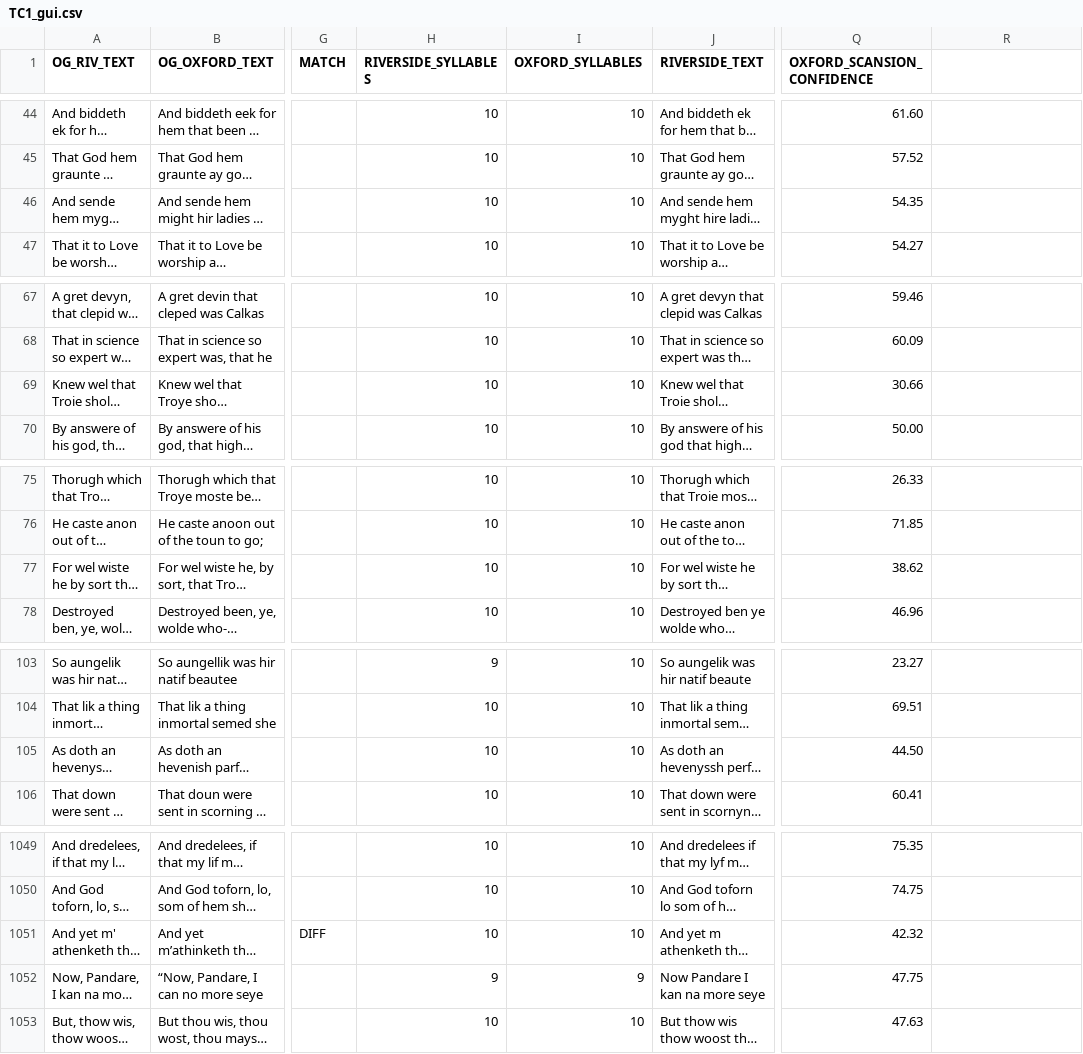
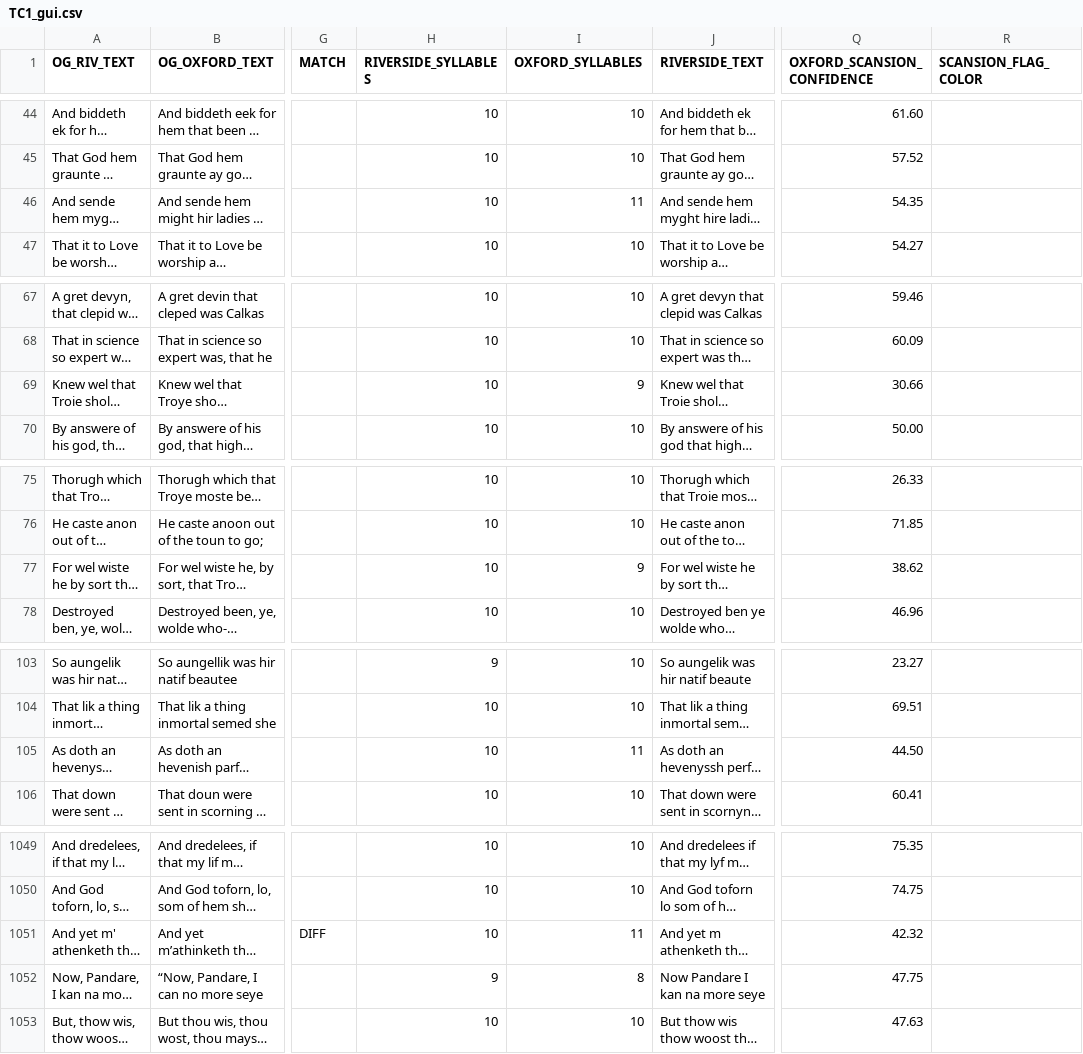
Before and after one commit to lchenplotkin/oxford_august, a CSV file: july_2026/scansion_workshop/scansion_tool/to_complete/TC1_gui.csv, drawn as a sheet; only a part is shown, gaps mark what is left out; long unchanged cells end in …; the diff covers the shown part only; the diff names each change by its address in the sheet, - before the commit and + after, or states it on an @@ line.

```diff
--- a/july_2026/scansion_workshop/scansion_tool/to_complete/TC1_gui.csv
+++ b/july_2026/scansion_workshop/scansion_tool/to_complete/TC1_gui.csv
-R1: (empty)
+R1: SCANSION_FLAG_COLOR
-I46 (OXFORD_SYLLABLES): 10
+I46 (OXFORD_SYLLABLES): 11
-I69 (OXFORD_SYLLABLES): 10
+I69 (OXFORD_SYLLABLES): 9
-I77 (OXFORD_SYLLABLES): 10
+I77 (OXFORD_SYLLABLES): 9
-I105 (OXFORD_SYLLABLES): 10
+I105 (OXFORD_SYLLABLES): 11
-I1051 (OXFORD_SYLLABLES): 10
+I1051 (OXFORD_SYLLABLES): 11
-I1052 (OXFORD_SYLLABLES): 9
+I1052 (OXFORD_SYLLABLES): 8
```
Also changed, not shown: 5 edited cells elsewhere in this file, july_2026/scansion_workshop/scansion_tool/to_complete/MLT_gui.csv, july_2026/scansion_workshop/scansion_tool/to_complete/MerT_gui.csv, 47 other files.
